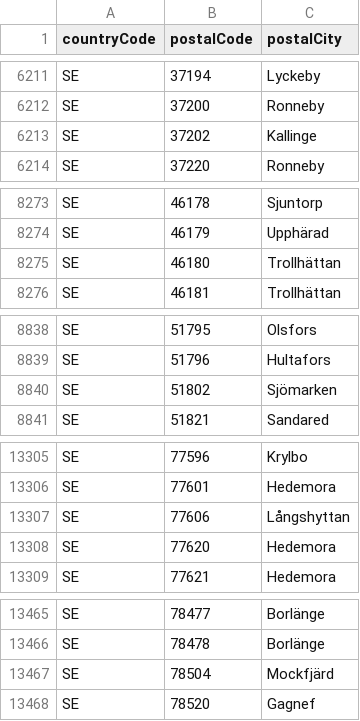
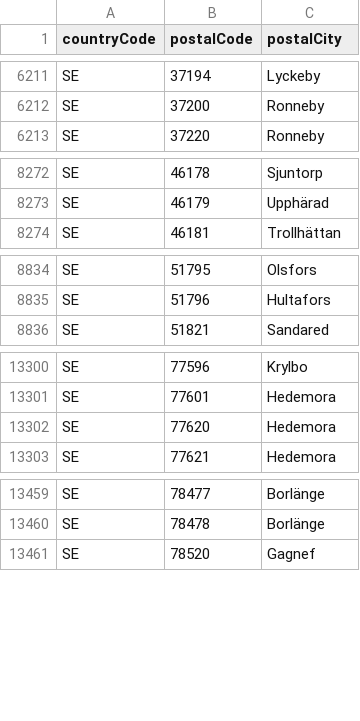
Before and after one commit to civictechsweden/pOSMkod, a CSV file: data/postnord_codes.csv, drawn as a sheet; only a part is shown, gaps mark what is left out; removed rows and columns are numbered as before the commit, all else as after; the diff covers the shown part only; the diff names each change by its address in the sheet, - before the commit and + after, or states it on an @@ line.

```diff
--- a/data/postnord_codes.csv
+++ b/data/postnord_codes.csv
-row 6213: SE | 37202 | Kallinge
-row 8275: SE | 46180 | Trollhättan
-row 8840: SE | 51802 | Sjömarken
-row 13307: SE | 77606 | Långshyttan
-row 13467: SE | 78504 | Mockfjärd
```
Also changed, not shown: 3 added rows and 5 removed rows elsewhere in this file.
